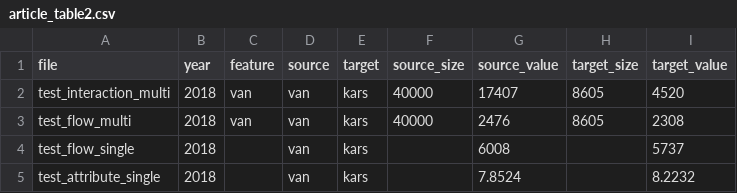
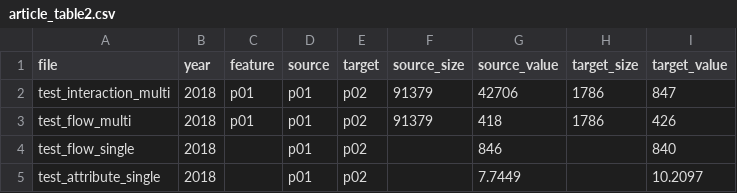
Before and after one commit to aggilitas/stata-networks, a CSV file: examples/article_table2.csv, drawn as a sheet.

Commit message:
netcalc 2.2.0: node-figure check, zero-total counts, replace, join on the node columns, variable-name options; example at 81 nodes
The command refuses a figure that describes a node and differs between
the rows that repeat it, counts and reports the totals that are zero
(r(n_zero_totals), r(n_zero_sizes)), takes replace, keys the frames on
year, source and target (and feature), accepts numeric node identifiers
and names with underscores, and reads the variables under the names
given in period(), source(), target(), value() and size().

The certification script tests each of these. The example data are
built by generate_test_data.do at the shape of the published
application, 81 nodes over six years with 81 birthplace groups, and are
no longer distributed; the session reports robust, two-way clustered
and node-jackknife standard errors side by side.

```diff
--- a/examples/article_table2.csv
+++ b/examples/article_table2.csv
@@ -1,5 +1,5 @@
 file,year,feature,source,target,source_size,source_value,target_size,target_value
-test_interaction_multi,2018,van,van,kars,40000,17407,8605,4520
-test_flow_multi,2018,van,van,kars,40000,2476,8605,2308
-test_flow_single,2018,,van,kars,,6008,,5737
-test_attribute_single,2018,,van,kars,,7.8524,,8.2232
+test_interaction_multi,2018,p01,p01,p02,91379,42706,1786,847
+test_flow_multi,2018,p01,p01,p02,91379,418,1786,426
+test_flow_single,2018,,p01,p02,,846,,840
+test_attribute_single,2018,,p01,p02,,7.7449,,10.2097
```
Also changed, not shown: 25 other files.
